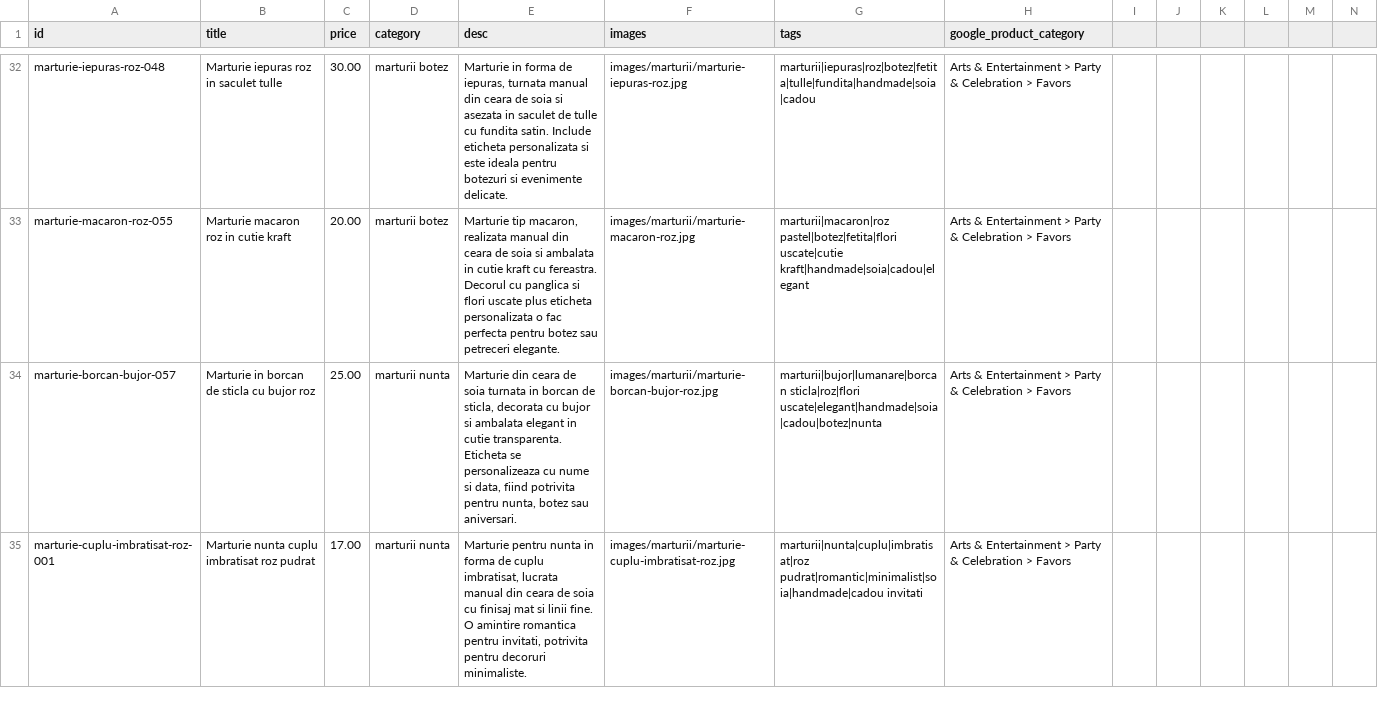
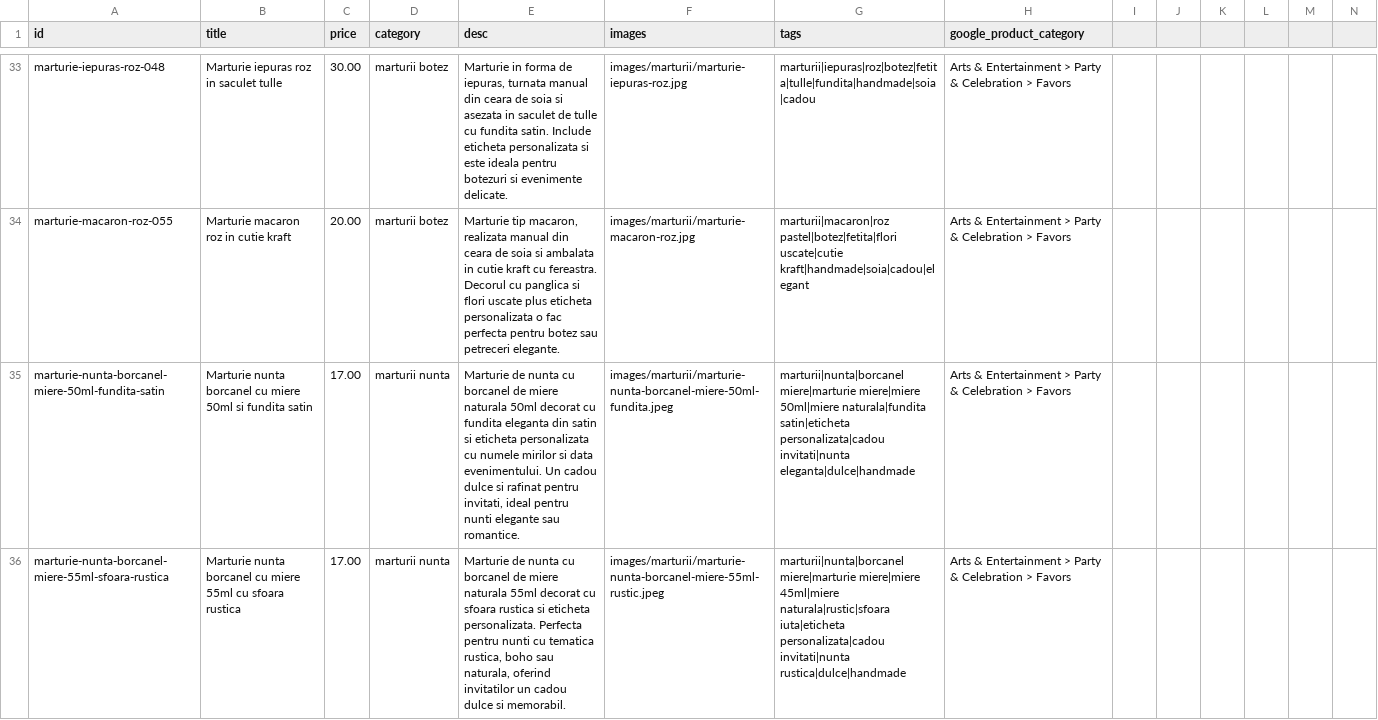
Before and after one commit to ionitadelia2-hub/boundlesscollection-site, a CSV file: content/products.csv, drawn as a sheet; only a part is shown, gaps mark what is left out; the shorter side is filled out with more unchanged rows; rows hold the shown columns only; the diff covers the shown part only; the diff names each change by its address in the sheet, - before the commit and + after, or states it on an @@ line.

```diff
--- a/content/products.csv
+++ b/content/products.csv
+row 35: marturie-nunta-borcanel-miere-50ml-fundita-satin | Marturie nunta borcanel cu miere 50ml si fundita satin | 17.00 | marturii nunta | Marturie de nunta cu borcanel de miere naturala 50ml decorat cu fundita eleganta din satin si eticheta personalizata cu numele mirilor si data evenimentului. Un cadou dulce si rafinat pentru invitati, ideal pentru nunti elegante sau romantice. | images/marturii/marturie-nunta-borcanel-miere-50ml-fundita.jpeg | marturii|nunta|borcanel miere|marturie miere|miere 50ml|miere naturala|fundita satin|eticheta personalizata|cadou invitati|nunta eleganta|dulce|handmade | Arts & Entertainment > Party & Celebration > Favors
+row 36: marturie-nunta-borcanel-miere-55ml-sfoara-rustica | Marturie nunta borcanel cu miere 55ml cu sfoara rustica | 17.00 | marturii nunta | Marturie de nunta cu borcanel de miere naturala 55ml decorat cu sfoara rustica si eticheta personalizata. Perfecta pentru nunti cu tematica rustica, boho sau naturala, oferind invitatilor un cadou dulce si memorabil. | images/marturii/marturie-nunta-borcanel-miere-55ml-rustic.jpeg | marturii|nunta|borcanel miere|marturie miere|miere 45ml|miere naturala|rustic|sfoara iuta|eticheta personalizata|cadou invitati|nunta rustica|dulce|handmade | Arts & Entertainment > Party & Celebration > Favors
```
Also changed, not shown: 5 added rows and 2 removed rows elsewhere in this file, public/content/products.csv, public/feeds/products-merchant.csv, 24 other files.
